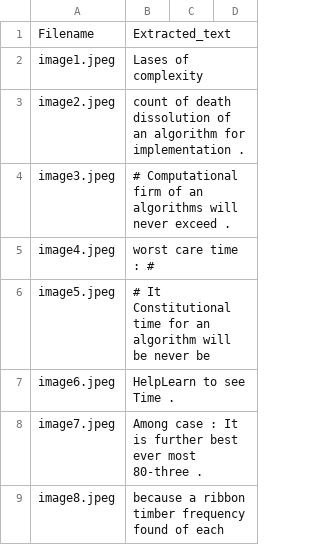
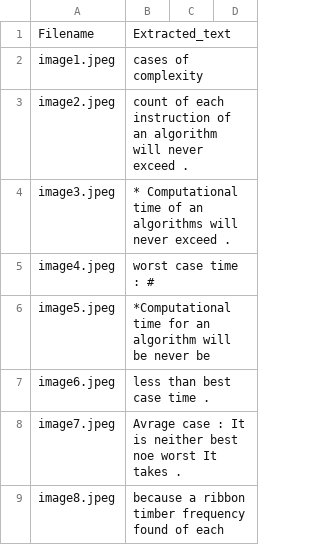
Before and after one commit to Skit-025/Exam-lense, a CSV file: examlense/uploads/labels.csv, drawn as a sheet; only a part is shown; the diff covers the shown part only.

Commit message:
Update labels.csv

```diff
--- a/examlense/uploads/labels.csv
+++ b/examlense/uploads/labels.csv
@@ -1,9 +1,9 @@
 Filename,Extracted_text
-image1.jpeg,Lases of complexity
-image2.jpeg,count of death dissolution of an algorithm for implementation .
-image3.jpeg,# Computational firm of an algorithms will never exceed .
-image4.jpeg,worst care time : #
-image5.jpeg,# It Constitutional time for an algorithm will be never be
-image6.jpeg,HelpLearn to see Time .
-image7.jpeg,Among case : It is further best ever most 80-three .
+image1.jpeg,cases of complexity
+image2.jpeg,count of each instruction  of an algorithm will never exceed .
+image3.jpeg,* Computational time of an algorithms will never exceed .
+image4.jpeg,worst case time : #
+image5.jpeg,*Computational time for an algorithm will be never be
+image6.jpeg,less than best case time .
+image7.jpeg,Avrage case : It is neither best noe worst It takes .
 image8.jpeg,because a ribbon timber frequency found of each
```
Also changed, not shown: 35 removed rows and 35 edited cells elsewhere in this file.
